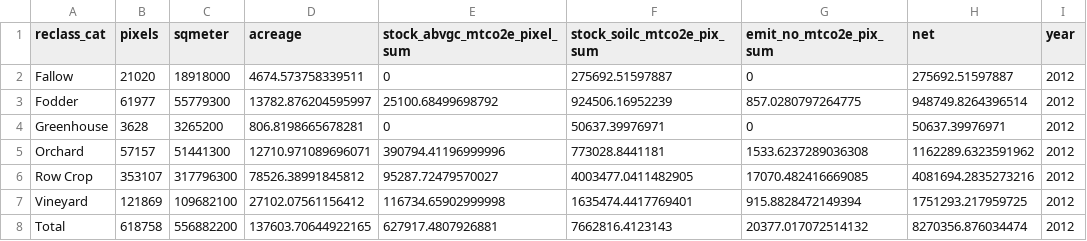
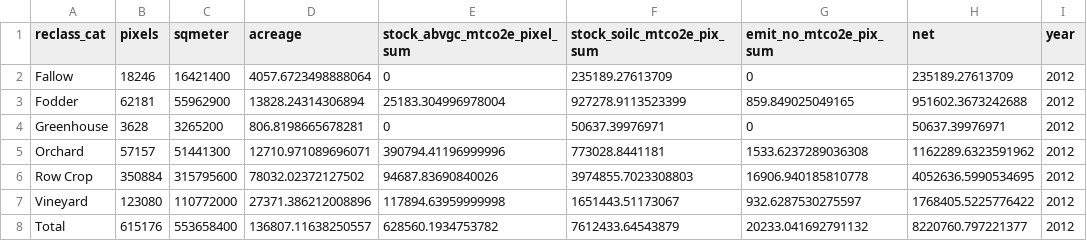
Before and after one commit to gavimk/carboncounters_2021, a CSV file: results/ag_final_12.csv, drawn as a sheet.

```diff
--- a/results/ag_final_12.csv
+++ b/results/ag_final_12.csv
@@ -1,8 +1,8 @@
 reclass_cat,pixels,sqmeter,acreage,stock_abvgc_mtco2e_pixel_sum,stock_soilc_mtco2e_pix_sum,emit_no_mtco2e_pix_sum,net,year
-Fallow,21020,18918000,4674.573758339511,0,275692.51597887,0,275692.51597887,2012
-Fodder,61977,55779300,13782.876204595997,25100.68499698792,924506.16952239,857.0280797264775,948749.8264396514,2012
+Fallow,18246,16421400,4057.6723498888064,0,235189.27613709,0,235189.27613709,2012
+Fodder,62181,55962900,13828.24314306894,25183.304996978004,927278.9113523399,859.849025049165,951602.3673242688,2012
 Greenhouse,3628,3265200,806.8198665678281,0,50637.39976971,0,50637.39976971,2012
 Orchard,57157,51441300,12710.971089696071,390794.41196999996,773028.8441181,1533.6237289036308,1162289.6323591962,2012
-Row Crop,353107,317796300,78526.38991845812,95287.72479570027,4003477.0411482905,17070.482416669085,4081694.2835273216,2012
-Vineyard,121869,109682100,27102.07561156412,116734.65902999998,1635474.4417769401,915.8828472149394,1751293.217959725,2012
-Total,618758,556882200,137603.70644922165,627917.4807926881,7662816.4123143,20377.017072514132,8270356.876034474,2012
+Row Crop,350884,315795600,78032.02372127502,94687.83690840026,3974855.7023308803,16906.940185810778,4052636.5990534695,2012
+Vineyard,123080,110772000,27371.386212008896,117894.63959999998,1651443.51173067,932.6287530275597,1768405.5225776422,2012
+Total,615176,553658400,136807.11638250557,628560.1934753782,7612433.64543879,20233.041692791132,8220760.797221377,2012
```
Also changed, not shown: results/ag_final_19.csv, results/inventory_16.csv, 2 other files.
